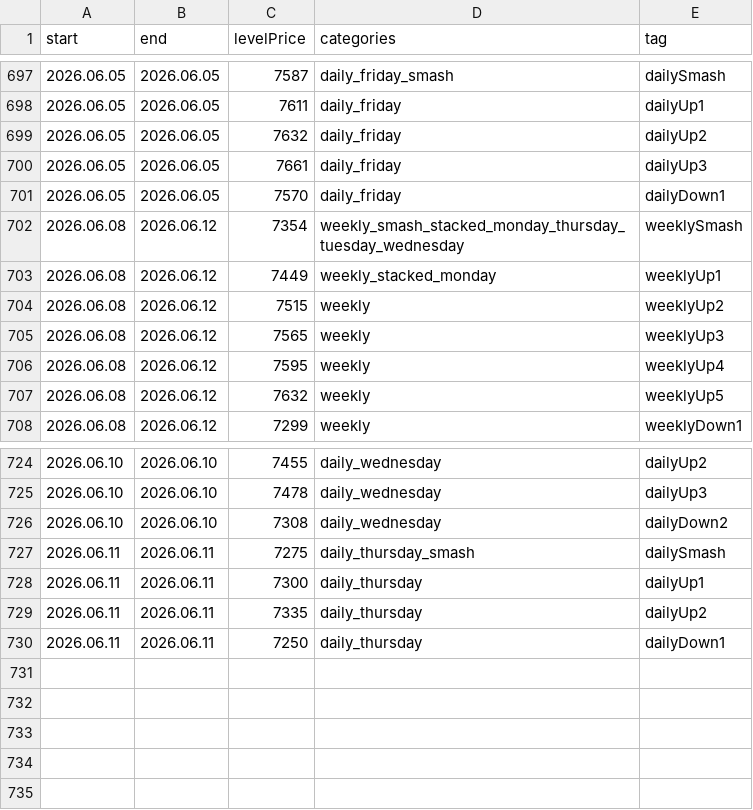
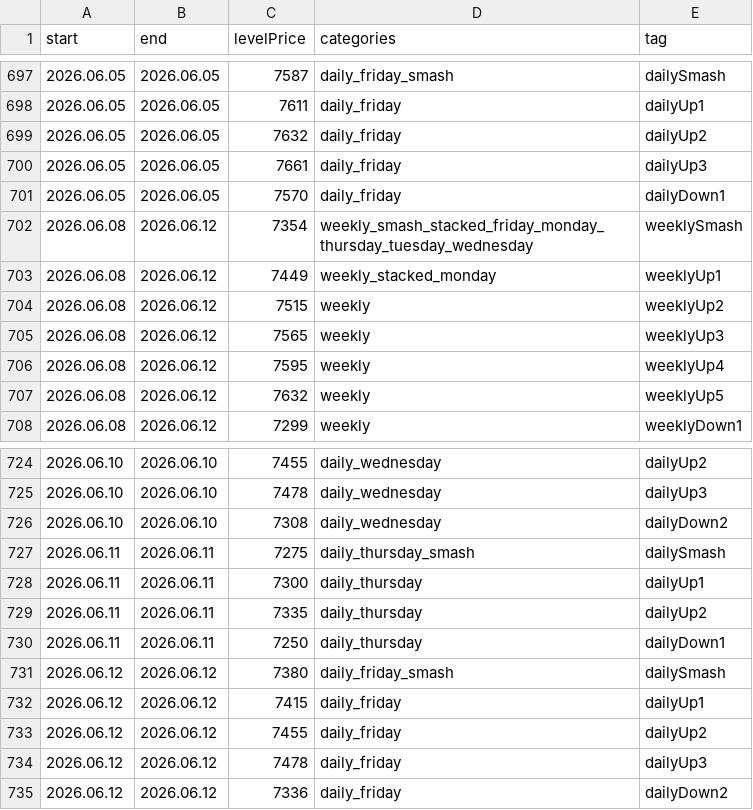
Before and after one commit to AleksanderStefankowski/mt_ea, a CSV file: Experts/Smashelito_support/levelsinfo_zeFinal.csv, drawn as a sheet; only a part is shown, gaps mark what is left out.

Commit message:
new levels

```diff
--- a/Experts/Smashelito_support/levelsinfo_zeFinal.csv
+++ b/Experts/Smashelito_support/levelsinfo_zeFinal.csv
@@ -701,3 +701,3 @@ start,end,levelPrice,categories,tag
 2026.06.05,2026.06.05,7570,daily_friday,dailyDown1
-2026.06.08,2026.06.12,7354,weekly_smash_stacked_monday_thursday_tuesday_wednesday,weeklySmash
+2026.06.08,2026.06.12,7354,weekly_smash_stacked_friday_monday_thursday_tuesday_wednesday,weeklySmash
 2026.06.08,2026.06.12,7449,weekly_stacked_monday,weeklyUp1
@@ -730 +730,6 @@ start,end,levelPrice,categories,tag
 2026.06.11,2026.06.11,7250,daily_thursday,dailyDown1
+2026.06.12,2026.06.12,7380,daily_friday_smash,dailySmash
+2026.06.12,2026.06.12,7415,daily_friday,dailyUp1
+2026.06.12,2026.06.12,7455,daily_friday,dailyUp2
+2026.06.12,2026.06.12,7478,daily_friday,dailyUp3
+2026.06.12,2026.06.12,7336,daily_friday,dailyDown2
```
Also changed, not shown: 2 other files.
